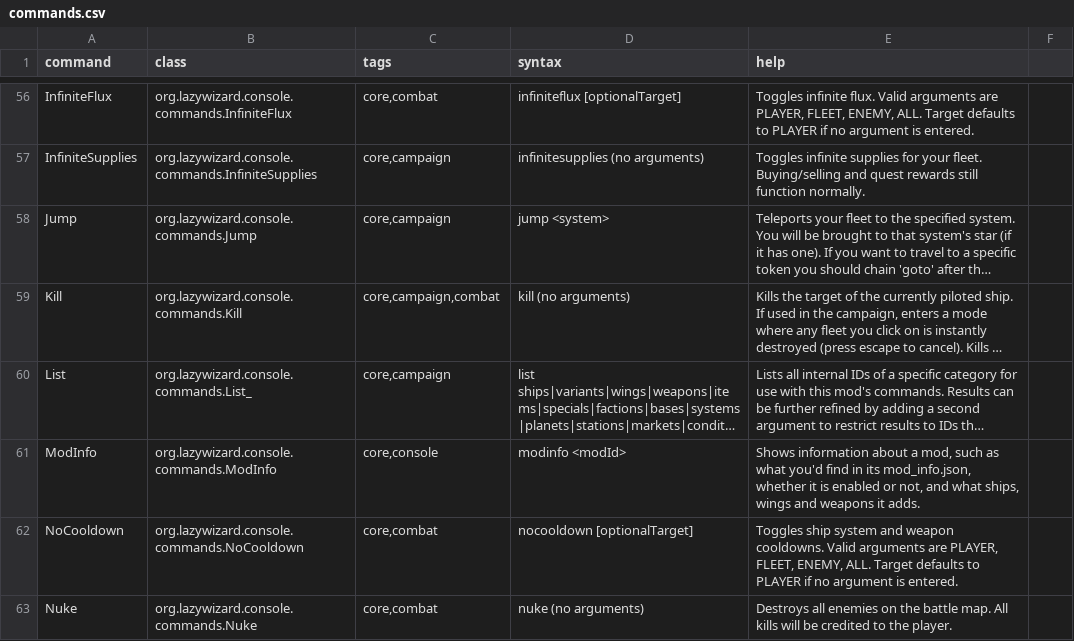
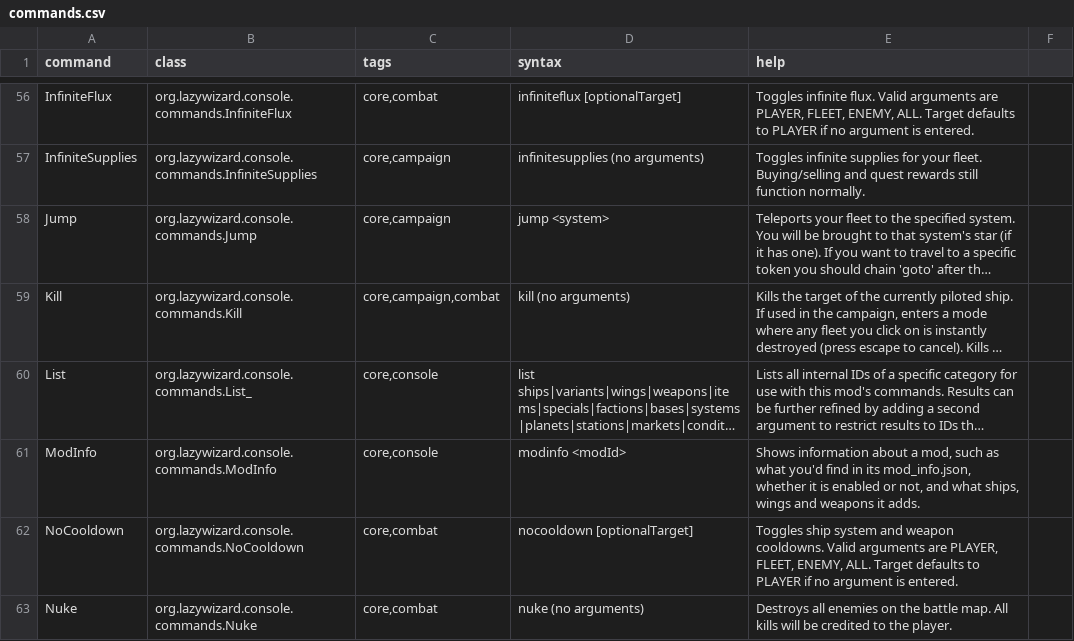
Before and after one commit to LazyWizard/console-commands, a CSV file: src/main/mod/data/console/commands.csv, drawn as a sheet; only a part is shown, gaps mark what is left out; long unchanged cells end in …; the diff names each change by its address in the sheet, - before the commit and + after, or states it on an @@ line.

```diff
--- a/src/main/mod/data/console/commands.csv
+++ b/src/main/mod/data/console/commands.csv
-C60 (tags): core,campaign
+C60 (tags): core,console
```
Also changed, not shown: src/main/mod/data/console/runcode_macros.csv, 1 other file.
